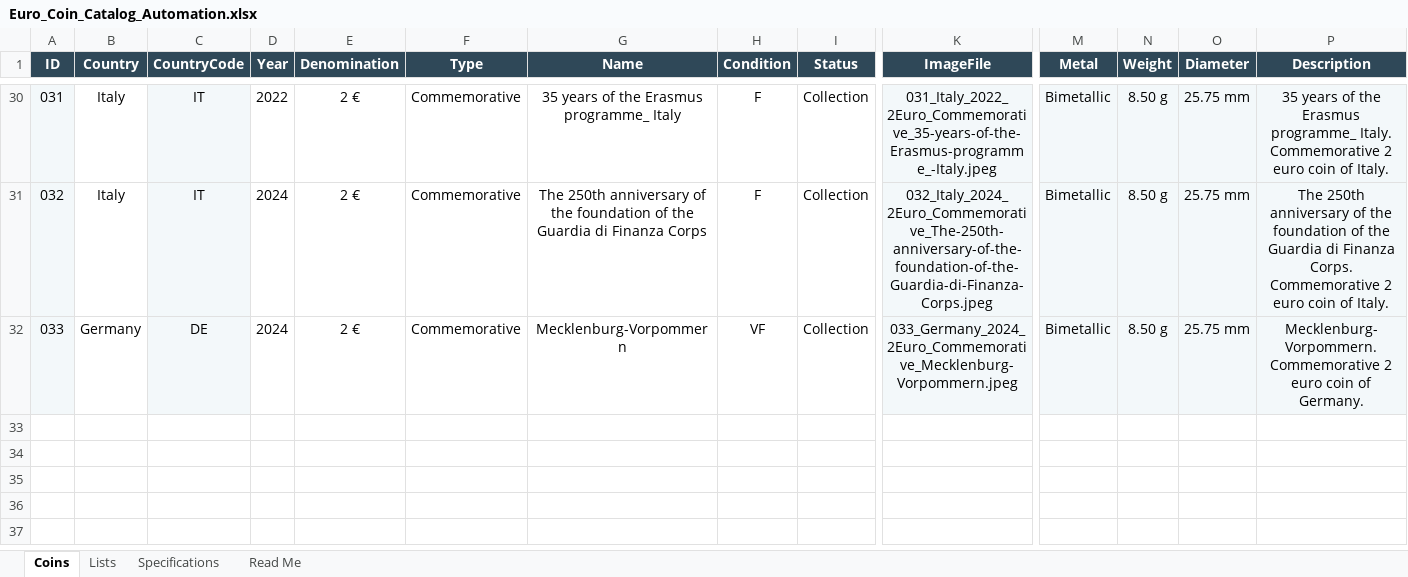
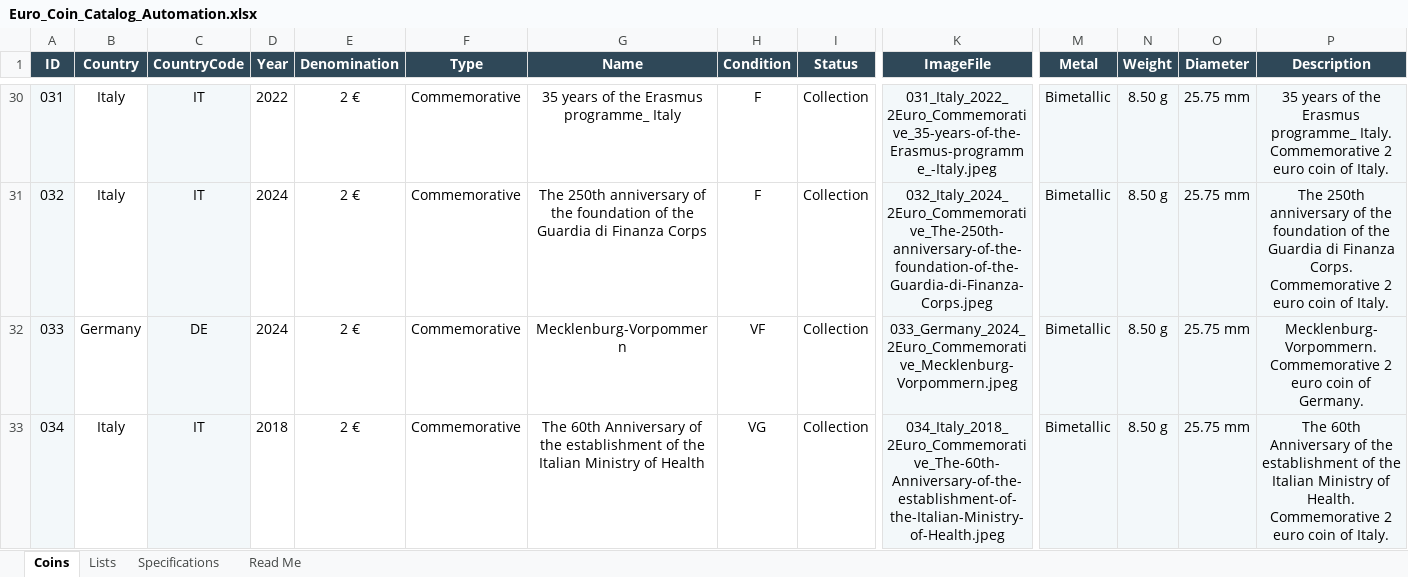
Before and after one commit to coins-mp/coins-mp.github.io, an Excel workbook: data/Euro_Coin_Catalog_Automation.xlsx, sheet Coins, drawn as a sheet; only a part is shown, gaps mark what is left out; values as stored, in another font and other column widths than the file's, no borders; conditional formats not drawn; rows hold the shown columns only; the diff names each change by its address in the sheet, - before the commit and + after, or states it on an @@ line.

```diff
--- a/data/Euro_Coin_Catalog_Automation.xlsx (sheet Coins)
+++ b/data/Euro_Coin_Catalog_Automation.xlsx (sheet Coins)
+row 33: 034 | Italy | IT | 2018 | 2 € | Commemorative | The 60th Anniversary of the establishment of the Italian Ministry of Health | VG | Collection | 034_Italy_2018_2Euro_Commemorative_The-60th-Anniversary-of-the-establishment-of-the-Italian-Ministry-of-Health.jpeg | Bimetallic | 8.50 g | 25.75 mm | The 60th Anniversary of the establishment of the Italian Ministry of Health. Commemorative 2 euro coin of Italy.
```
Also changed, not shown: 3 other files.
